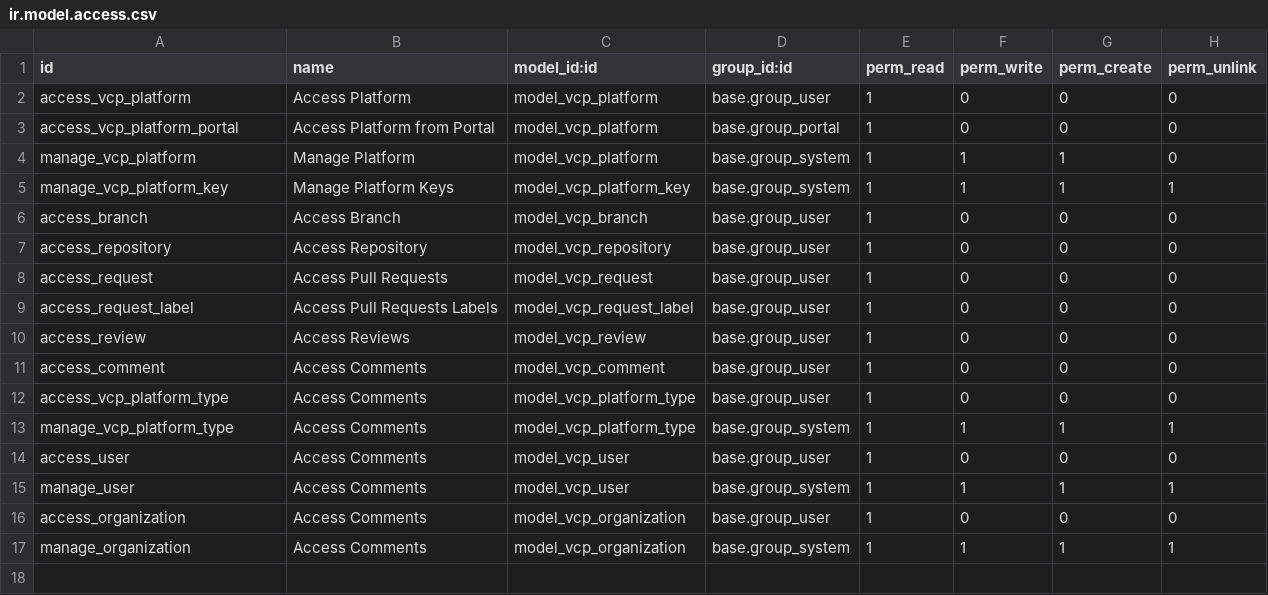
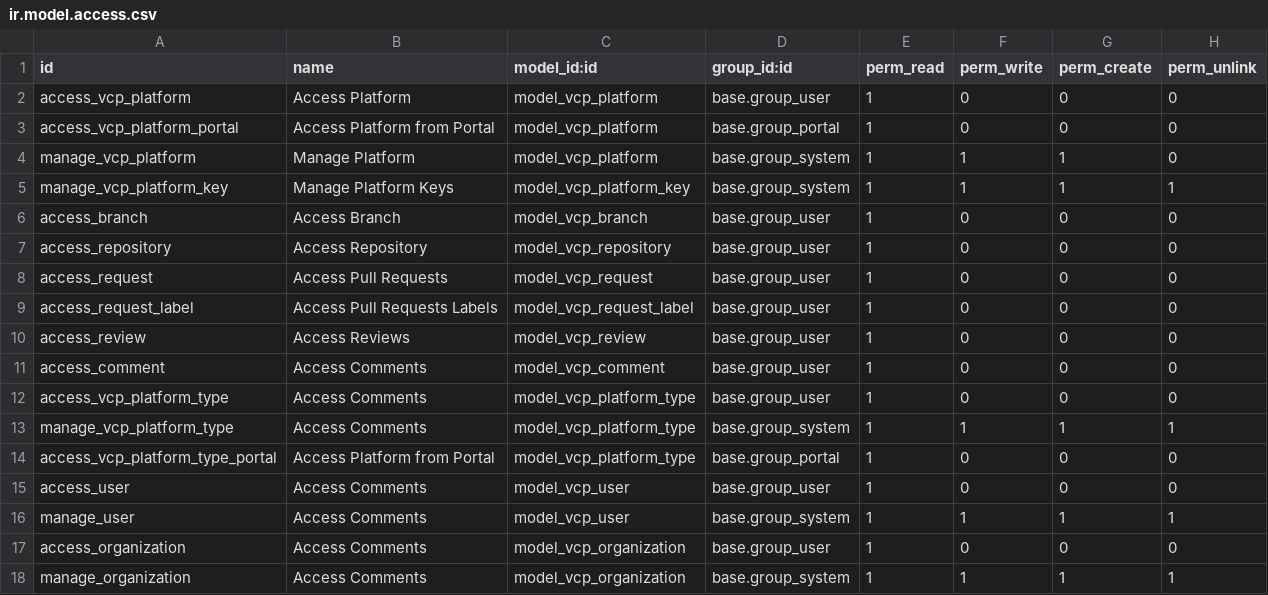
Before and after one commit to dixmit/version-control-platform, a CSV file: vcp/security/ir.model.access.csv, drawn as a sheet; the diff names each change by its address in the sheet, - before the commit and + after, or states it on an @@ line.

Commit message:
[IMP] vcp: Remove portal dependancy

```diff
--- a/vcp/security/ir.model.access.csv
+++ b/vcp/security/ir.model.access.csv
+row 14: access_vcp_platform_type_portal | Access Platform from Portal | model_vcp_platform_type | base.group_portal | 1 | 0 | 0 | 0
```
Also changed, not shown: 16 other files.
